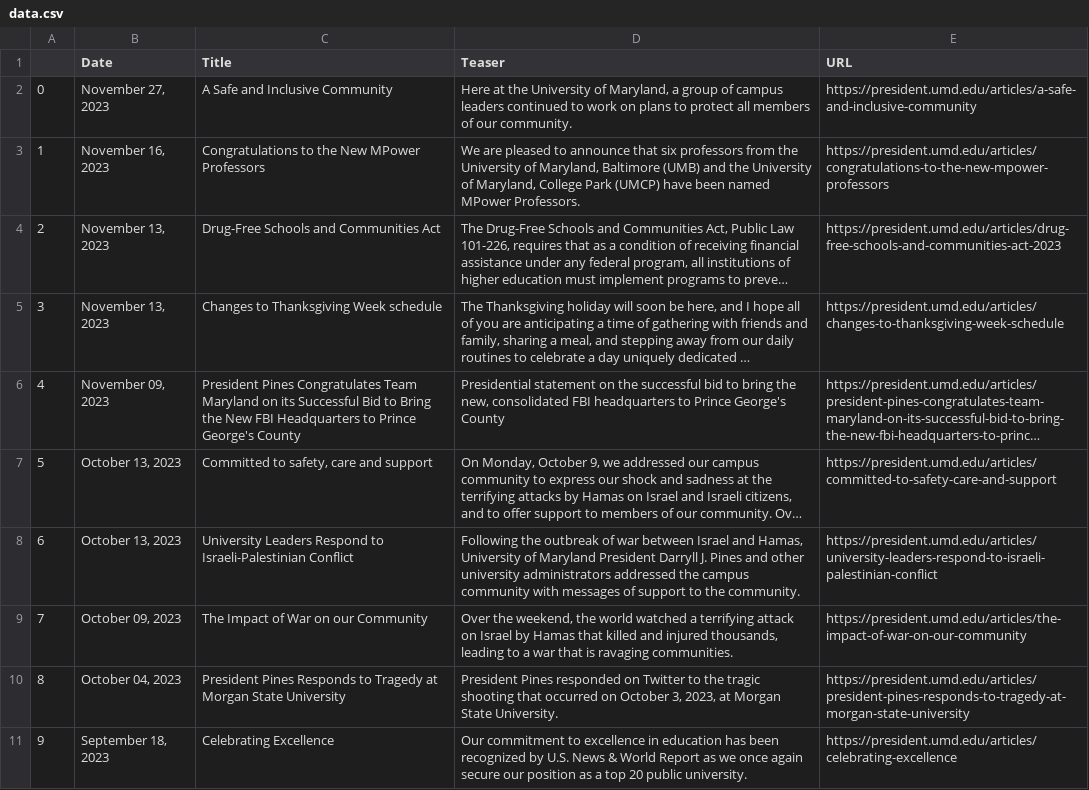
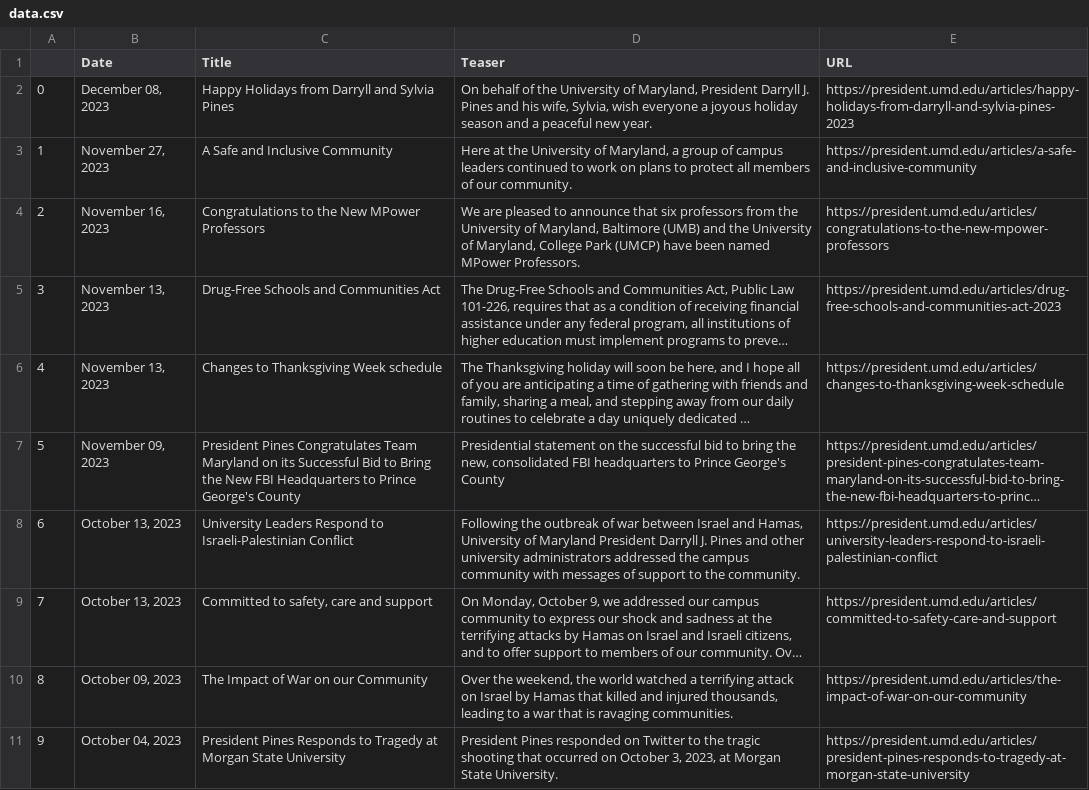
Before and after one commit to rinatorch/umd-email-bot, a CSV file: Code/data.csv, drawn as a sheet; long unchanged cells end in …; removed rows and columns are numbered as before the commit, all else as after; the diff names each change by its address in the sheet, - before the commit and + after, or states it on an @@ line.

```diff
--- a/Code/data.csv
+++ b/Code/data.csv
+row 2: 0 | December 08, 2023 | Happy Holidays from Darryll and Sylvia Pines | On behalf of the University of Maryland, President Darryll J. Pines and his wife, Sylvia, wish everyone a joyous holiday season and a peaceful new year. | https://president.umd.edu/articles/happy-holidays-from-darryll-and-sylvia-pines-2023
@@ column A renumbered between rows 3 and 11 @@
-row 11: 9 | September 18, 2023 | Celebrating Excellence | Our commitment to excellence in education has been recognized by U.S. News & World Report as we once again secure our position as a top 20 public university. | https://president.umd.edu/articles/celebrating-excellence
```
